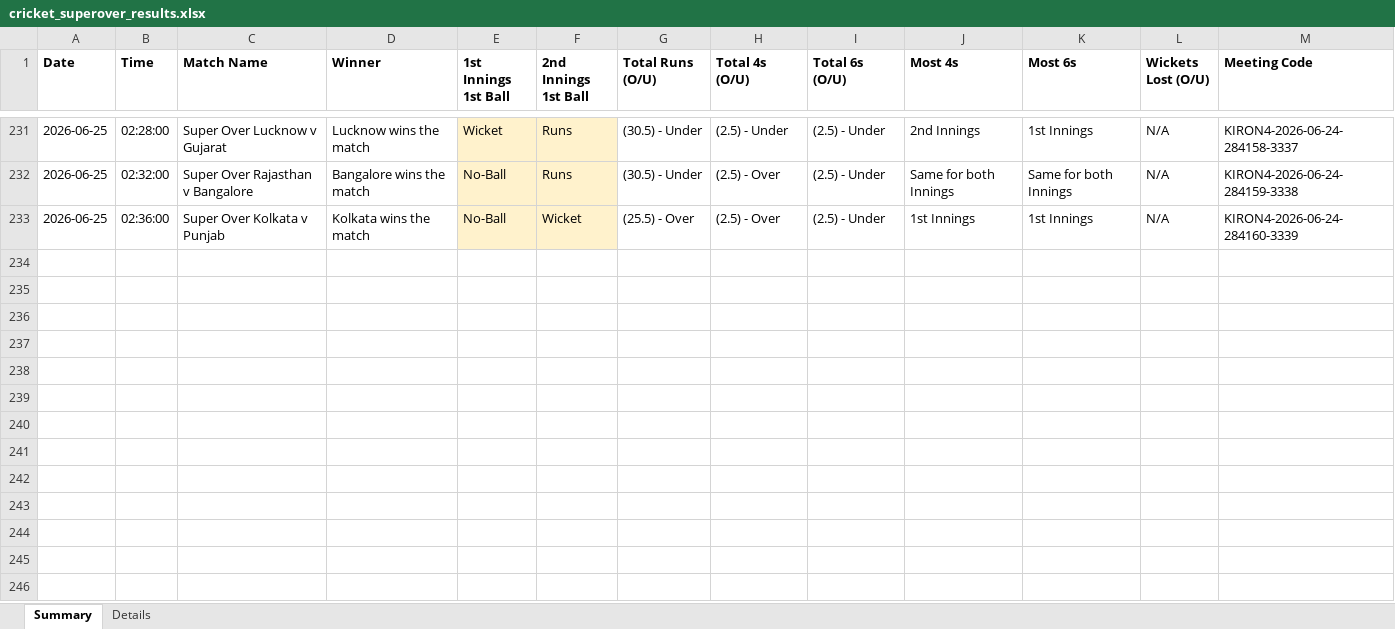
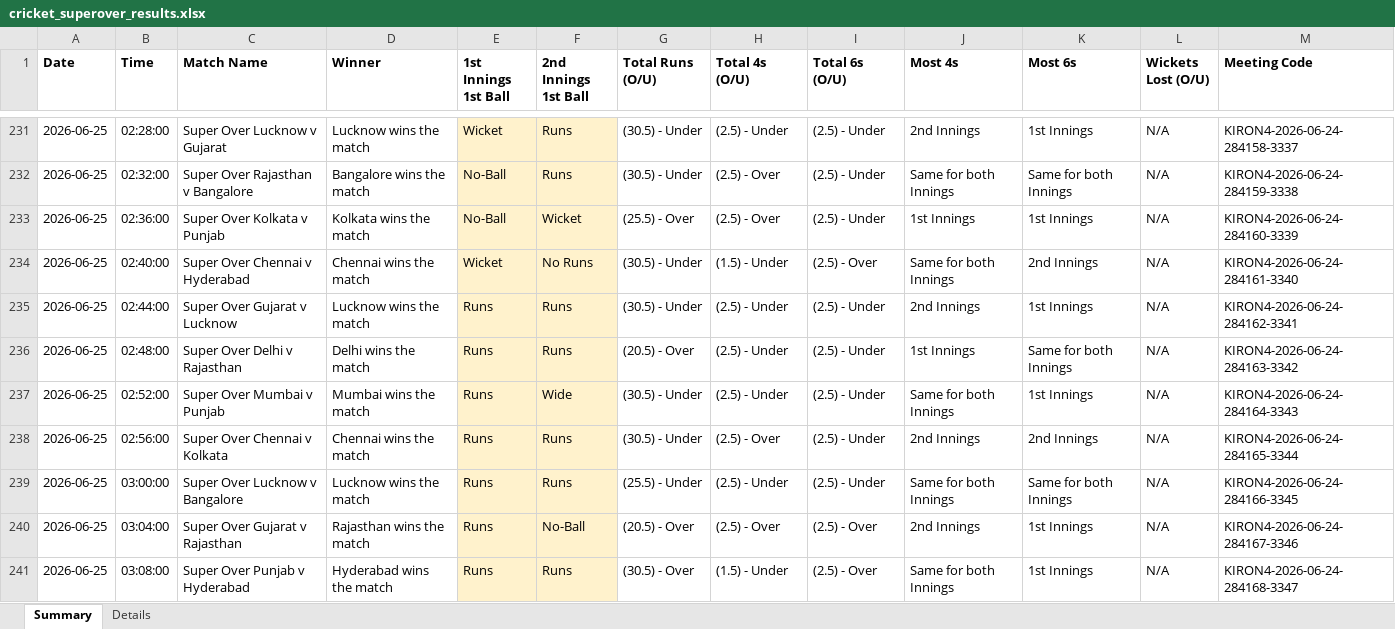
Before and after one commit to NorajChathuranga/STBet-Tracker, an Excel workbook: data/cricket_superover_results.xlsx, sheet Summary, drawn as a sheet; only a part is shown, gaps mark what is left out; values as stored, in another font and other column widths than the file's, no borders; the diff names each change by its address in the sheet, - before the commit and + after, or states it on an @@ line.

```diff
--- a/data/cricket_superover_results.xlsx (sheet Summary)
+++ b/data/cricket_superover_results.xlsx (sheet Summary)
+row 234: 2026-06-25 | 02:40:00 | Super Over Chennai v Hyderabad | Chennai wins the match | Wicket | No Runs | (30.5) - Under | (1.5) - Under | (2.5) - Over | Same for both Innings | 2nd Innings | N/A | KIRON4-2026-06-24-284161-3340
+row 235: 2026-06-25 | 02:44:00 | Super Over Gujarat v Lucknow | Lucknow wins the match | Runs | Runs | (30.5) - Under | (2.5) - Under | (2.5) - Under | 2nd Innings | 1st Innings | N/A | KIRON4-2026-06-24-284162-3341
+row 236: 2026-06-25 | 02:48:00 | Super Over Delhi v Rajasthan | Delhi wins the match | Runs | Runs | (20.5) - Over | (2.5) - Under | (2.5) - Under | 1st Innings | Same for both Innings | N/A | KIRON4-2026-06-24-284163-3342
+row 237: 2026-06-25 | 02:52:00 | Super Over Mumbai v Punjab | Mumbai wins the match | Runs | Wide | (30.5) - Under | (2.5) - Under | (2.5) - Under | Same for both Innings | 1st Innings | N/A | KIRON4-2026-06-24-284164-3343
+row 238: 2026-06-25 | 02:56:00 | Super Over Chennai v Kolkata | Chennai wins the match | Runs | Runs | (30.5) - Under | (2.5) - Over | (2.5) - Under | 2nd Innings | 2nd Innings | N/A | KIRON4-2026-06-24-284165-3344
+row 239: 2026-06-25 | 03:00:00 | Super Over Lucknow v Bangalore | Lucknow wins the match | Runs | Runs | (25.5) - Under | (2.5) - Under | (2.5) - Under | Same for both Innings | Same for both Innings | N/A | KIRON4-2026-06-24-284166-3345
+row 240: 2026-06-25 | 03:04:00 | Super Over Gujarat v Rajasthan | Rajasthan wins the match | Runs | No-Ball | (20.5) - Over | (2.5) - Over | (2.5) - Over | 2nd Innings | 1st Innings | N/A | KIRON4-2026-06-24-284167-3346
+row 241: 2026-06-25 | 03:08:00 | Super Over Punjab v Hyderabad | Hyderabad wins the match | Runs | Runs | (30.5) - Over | (1.5) - Under | (2.5) - Over | Same for both Innings | 1st Innings | N/A | KIRON4-2026-06-24-284168-3347
```
Also changed, not shown: sheet Details, 5 other files.
